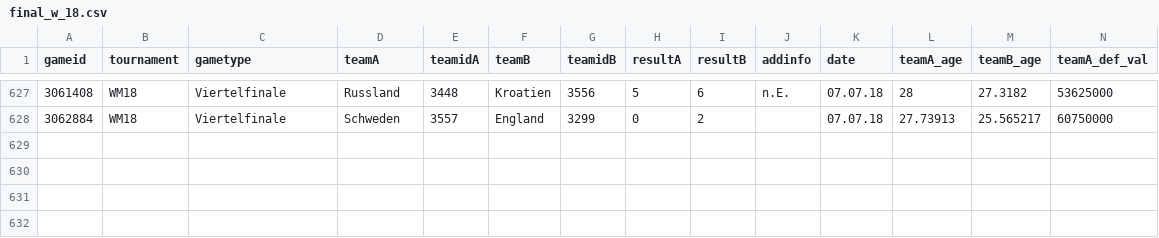
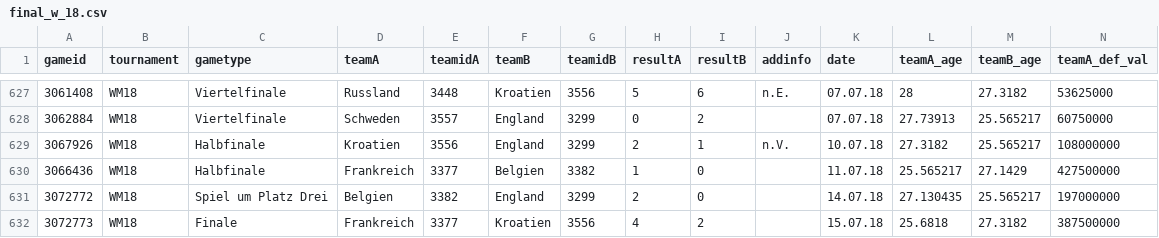
Before and after one commit to ViviLearns2Code/ml-fifa, a CSV file: data/final_w_18.csv, drawn as a sheet; only a part is shown, gaps mark what is left out; rows hold the shown columns only; the diff names each change by its address in the sheet, - before the commit and + after, or states it on an @@ line.

Commit message:
Update final data

```diff
--- a/data/final_w_18.csv
+++ b/data/final_w_18.csv
+row 629: 3067926 | WM18 | Halbfinale | Kroatien | 3556 | England | 3299 | 2 | 1 | n.V. | 10.07.18 | 27.3182 | 25.565217 | 108000000
+row 630: 3066436 | WM18 | Halbfinale | Frankreich | 3377 | Belgien | 3382 | 1 | 0 |  | 11.07.18 | 25.565217 | 27.1429 | 427500000
+row 631: 3072772 | WM18 | Spiel um Platz Drei | Belgien | 3382 | England | 3299 | 2 | 0 |  | 14.07.18 | 27.130435 | 25.565217 | 197000000
+row 632: 3072773 | WM18 | Finale | Frankreich | 3377 | Kroatien | 3556 | 4 | 2 |  | 15.07.18 | 25.6818 | 27.3182 | 387500000
```
Also changed, not shown: data/WM18.csv, 1 other file.
